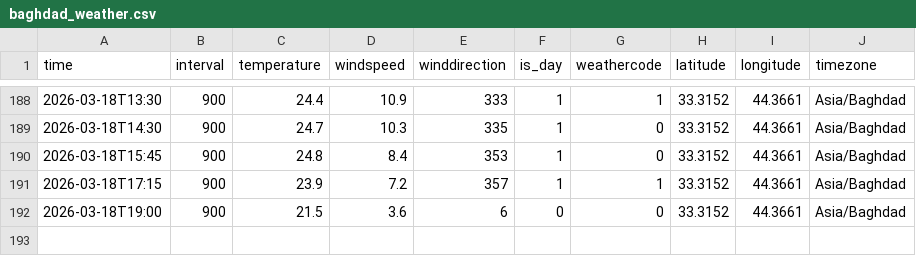
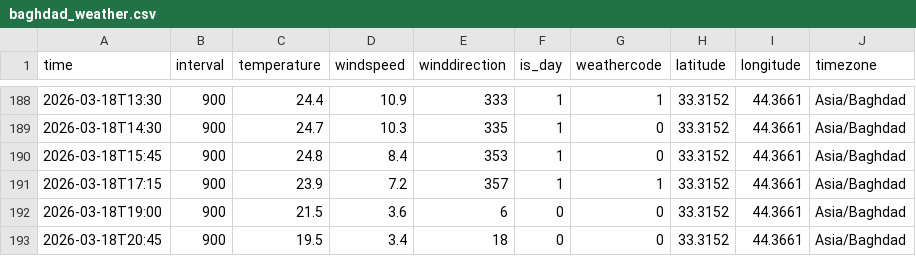
Before and after one commit to fahedalhanawi2-wq/Baghdad-Data-Pipeline, a CSV file: baghdad_weather.csv, drawn as a sheet; only a part is shown, gaps mark what is left out.

```diff
--- a/baghdad_weather.csv
+++ b/baghdad_weather.csv
@@ -192 +192,2 @@ time,interval,temperature,windspeed,winddirection,is_day,weathercode,latitude,lo
 2026-03-18T19:00,900,21.5,3.6,6,0,0,33.3152,44.3661,Asia/Baghdad
+2026-03-18T20:45,900,19.5,3.4,18,0,0,33.3152,44.3661,Asia/Baghdad
```
